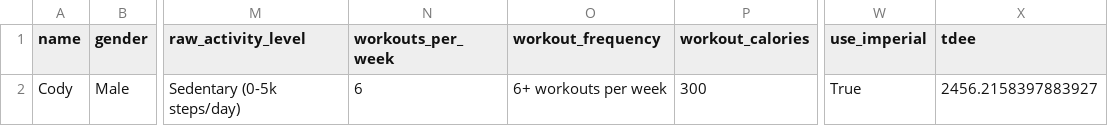
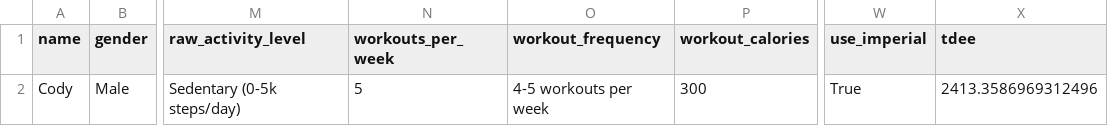
Before and after one commit to drhaun/bcompnutritiontool, a CSV file: data/user_info.csv, drawn as a sheet; only a part is shown, gaps mark what is left out; the diff names each change by its address in the sheet, - before the commit and + after, or states it on an @@ line.

```diff
--- a/data/user_info.csv
+++ b/data/user_info.csv
-N2 (workouts_per_week): 6
+N2 (workouts_per_week): 5
-O2 (workout_frequency): 6+ workouts per week
+O2 (workout_frequency): 4-5 workouts per week
-X2 (tdee): 2456.2158397883927
+X2 (tdee): 2413.3586969312496
```
Also changed, not shown: data/goal_info.csv, 4 other files.
